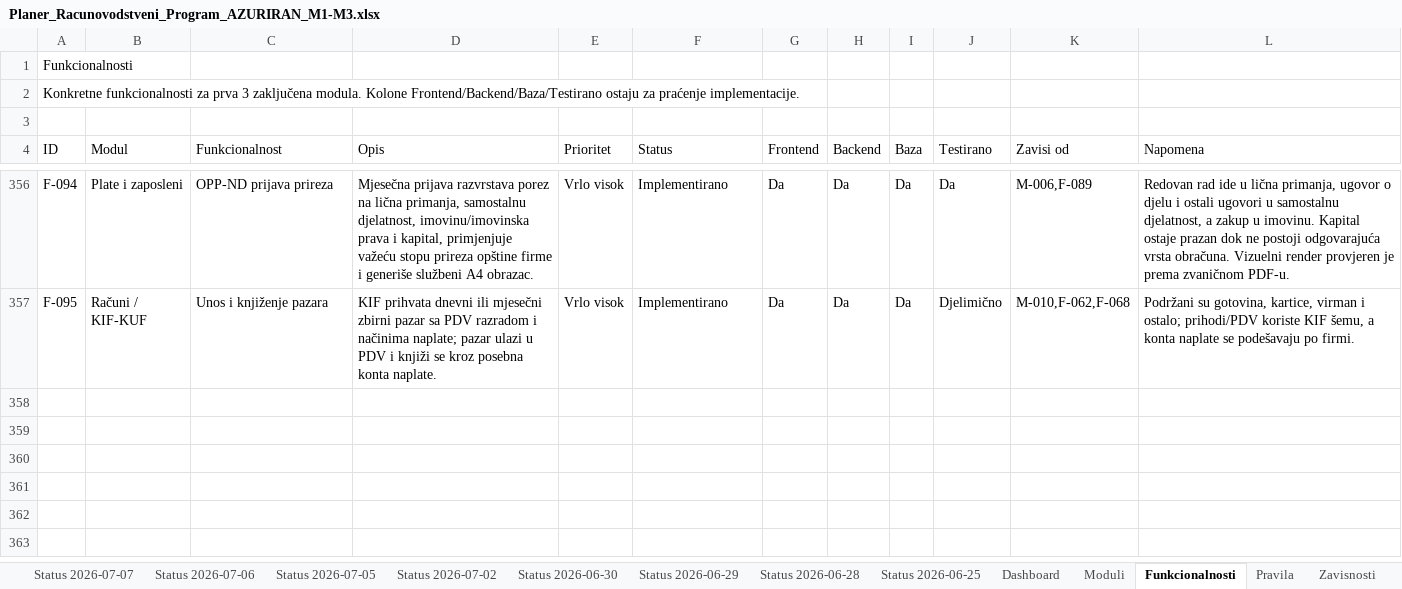
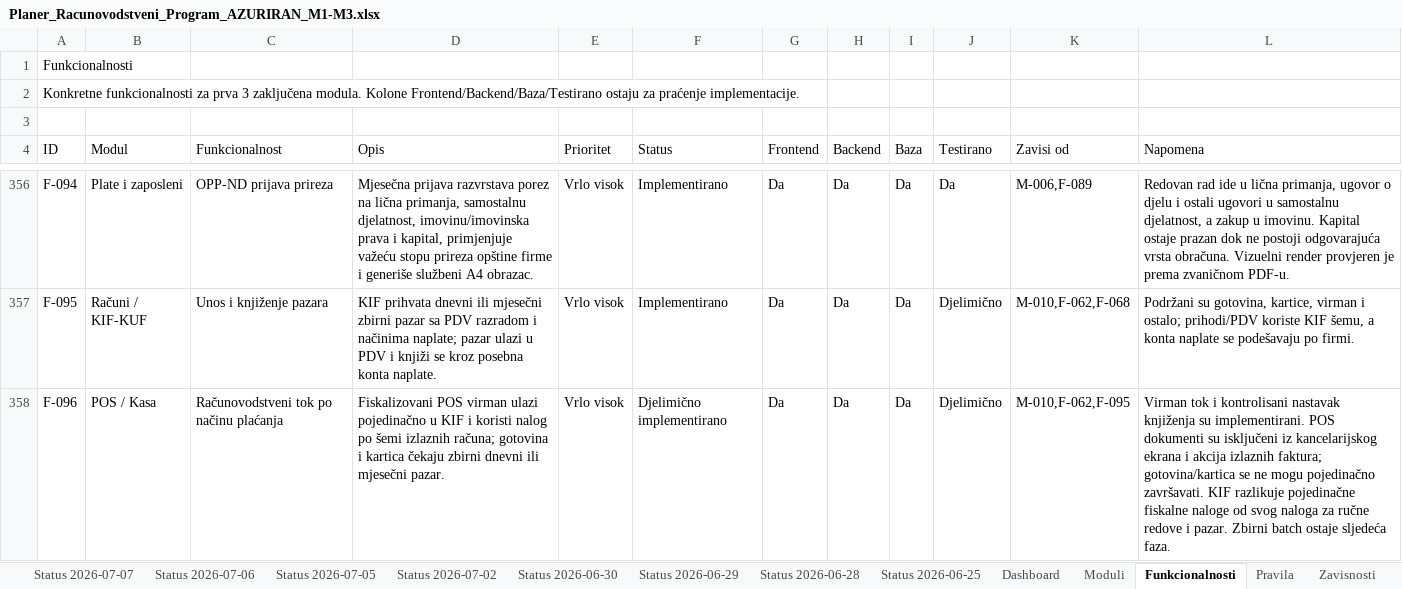
Before and after one commit to zeljkobar/knjigovodstvoonline, an Excel workbook: zadaci/Planer_Racunovodstveni_Program_AZURIRAN_M1-M3.xlsx, sheet Funkcionalnosti, drawn as a sheet; only a part is shown, gaps mark what is left out; values as stored, in another font and other column widths than the file's, no borders; the diff names each change by its address in the sheet, - before the commit and + after, or states it on an @@ line.

```diff
--- a/zadaci/Planer_Racunovodstveni_Program_AZURIRAN_M1-M3.xlsx (sheet Funkcionalnosti)
+++ b/zadaci/Planer_Racunovodstveni_Program_AZURIRAN_M1-M3.xlsx (sheet Funkcionalnosti)
+row 358: F-096 | POS / Kasa | Računovodstveni tok po načinu plaćanja | Fiskalizovani POS virman ulazi pojedinačno u KIF i koristi nalog po šemi izlaznih računa; gotovina i kartica čekaju zbirni dnevni ili mjesečni pazar. | Vrlo visok | Djelimično implementirano | Da | Da | Da | Djelimično | M-010,F-062,F-095 | Virman tok i kontrolisani nastavak knjiženja su implementirani. POS dokumenti su isključeni iz kancelarijskog ekrana i akcija izlaznih faktura; gotovina/kartica se ne mogu pojedinačno završavati. KIF razlikuje pojedinačne fiskalne naloge od svog naloga za ručne redove i pazar. Zbirni batch ostaje sljedeća faza.
```
Also changed, not shown: sheet Moduli, 38 other files.
